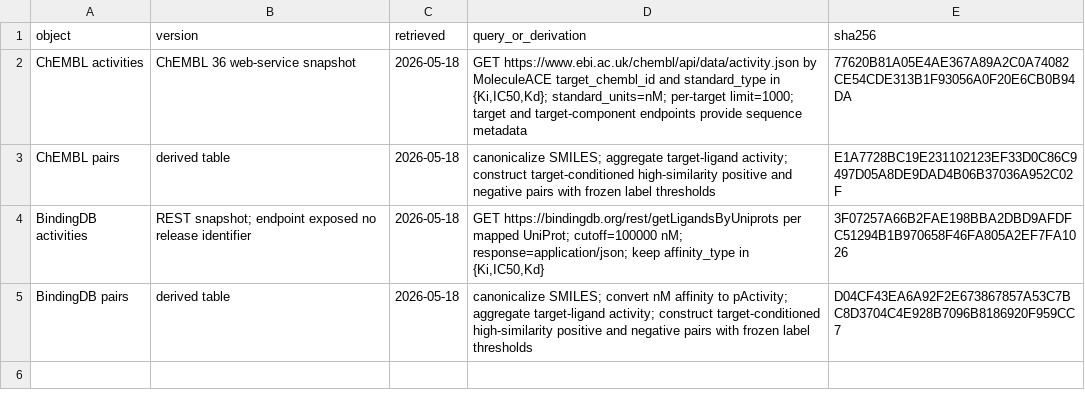
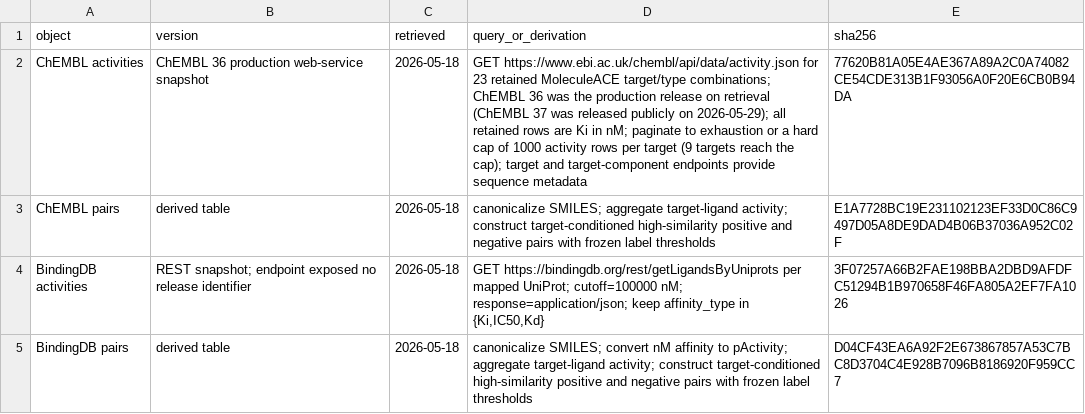
Before and after one commit to qazwsxedc2333/pc-cfrl-bench-review, a CSV file: SOURCE_SNAPSHOT_MANIFEST.csv, drawn as a sheet.

```diff
--- a/SOURCE_SNAPSHOT_MANIFEST.csv
+++ b/SOURCE_SNAPSHOT_MANIFEST.csv
@@ -1,3 +1,3 @@
 "object","version","retrieved","query_or_derivation","sha256"
-"ChEMBL activities","ChEMBL 36 web-service snapshot","2026-05-18","GET https://www.ebi.ac.uk/chembl/api/data/activity.json by MoleculeACE target_chembl_id and standard_type in {Ki,IC50,Kd}; standard_units=nM; per-target limit=1000; target and target-component endpoints provide sequence metadata","77620B81A05E4AE367A89A2C0A74082CE54CDE313B1F93056A0F20E6CB0B94DA"
+"ChEMBL activities","ChEMBL 36 production web-service snapshot","2026-05-18","GET https://www.ebi.ac.uk/chembl/api/data/activity.json for 23 retained MoleculeACE target/type combinations; ChEMBL 36 was the production release on retrieval (ChEMBL 37 was released publicly on 2026-05-29); all retained rows are Ki in nM; paginate to exhaustion or a hard cap of 1000 activity rows per target (9 targets reach the cap); target and target-component endpoints provide sequence metadata","77620B81A05E4AE367A89A2C0A74082CE54CDE313B1F93056A0F20E6CB0B94DA"
 "ChEMBL pairs","derived table","2026-05-18","canonicalize SMILES; aggregate target-ligand activity; construct target-conditioned high-similarity positive and negative pairs with frozen label thresholds","E1A7728BC19E231102123EF33D0C86C9497D05A8DE9DAD4B06B37036A952C02F"
```
Also changed, not shown: MANIFEST.csv, RESULT_MANIFEST.csv, 31 other files.
